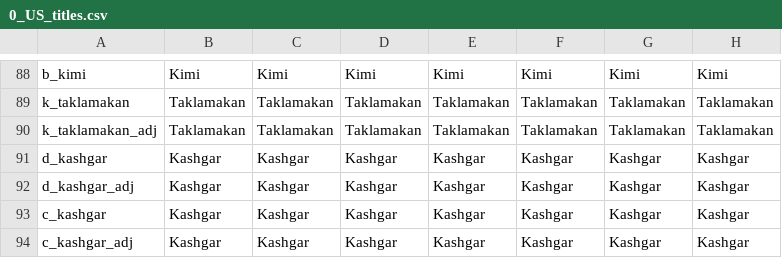
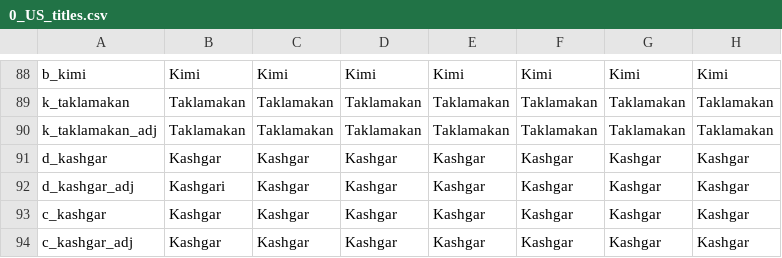
Before and after one commit to Numahr/lux-invicta-repository, a CSV file: localisation/0_US_titles.csv, drawn as a sheet; only a part is shown, gaps mark what is left out; the diff names each change by its address in the sheet, - before the commit and + after, or states it on an @@ line.

```diff
--- a/localisation/0_US_titles.csv
+++ b/localisation/0_US_titles.csv
-B92: Kashgar
+B92: Kashgari
```
Also changed, not shown: localisation/1_religion.csv, 9 other files.
